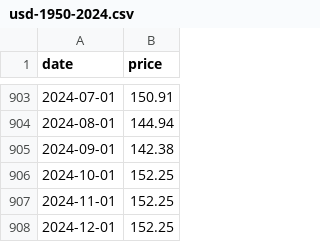
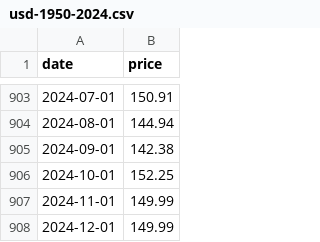
Before and after one commit to va2577/gomi, a CSV file: docs/usd-1950-2024.csv, drawn as a sheet; only a part is shown, gaps mark what is left out.

Commit message:
usd

```diff
--- a/docs/usd-1950-2024.csv
+++ b/docs/usd-1950-2024.csv
@@ -906,3 +906,3 @@ date,price
 2024-10-01,152.25
-2024-11-01,152.25
-2024-12-01,152.25
+2024-11-01,149.99
+2024-12-01,149.99
```
